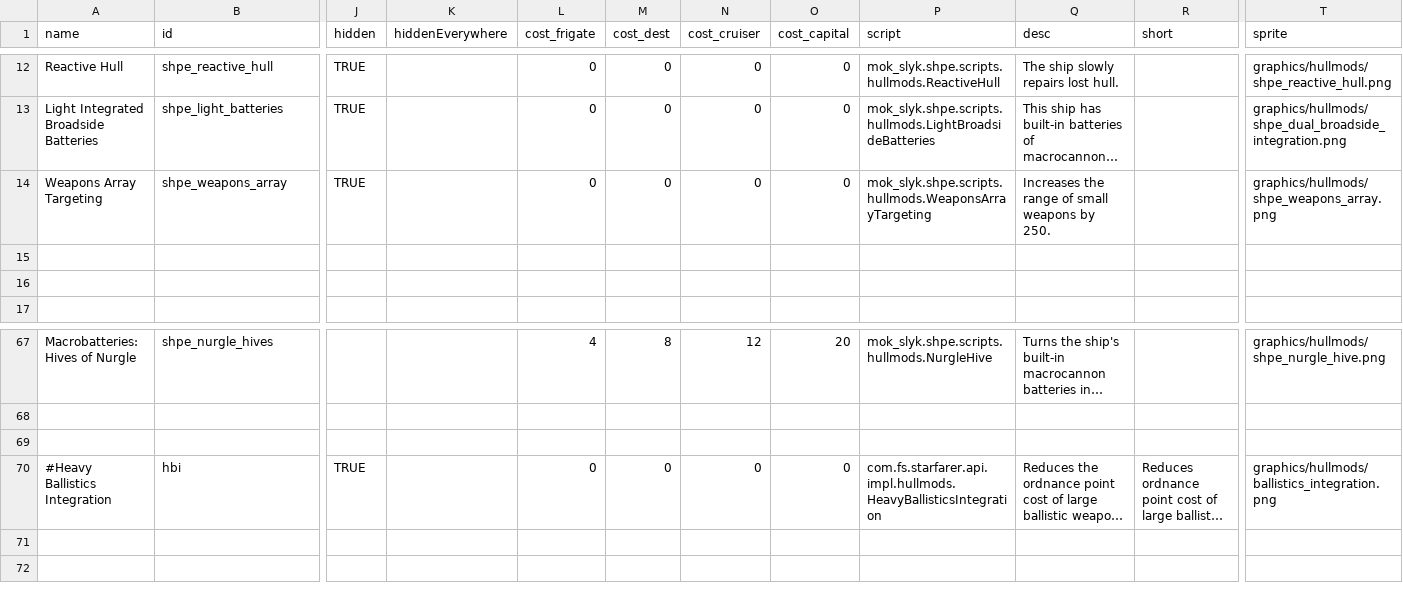
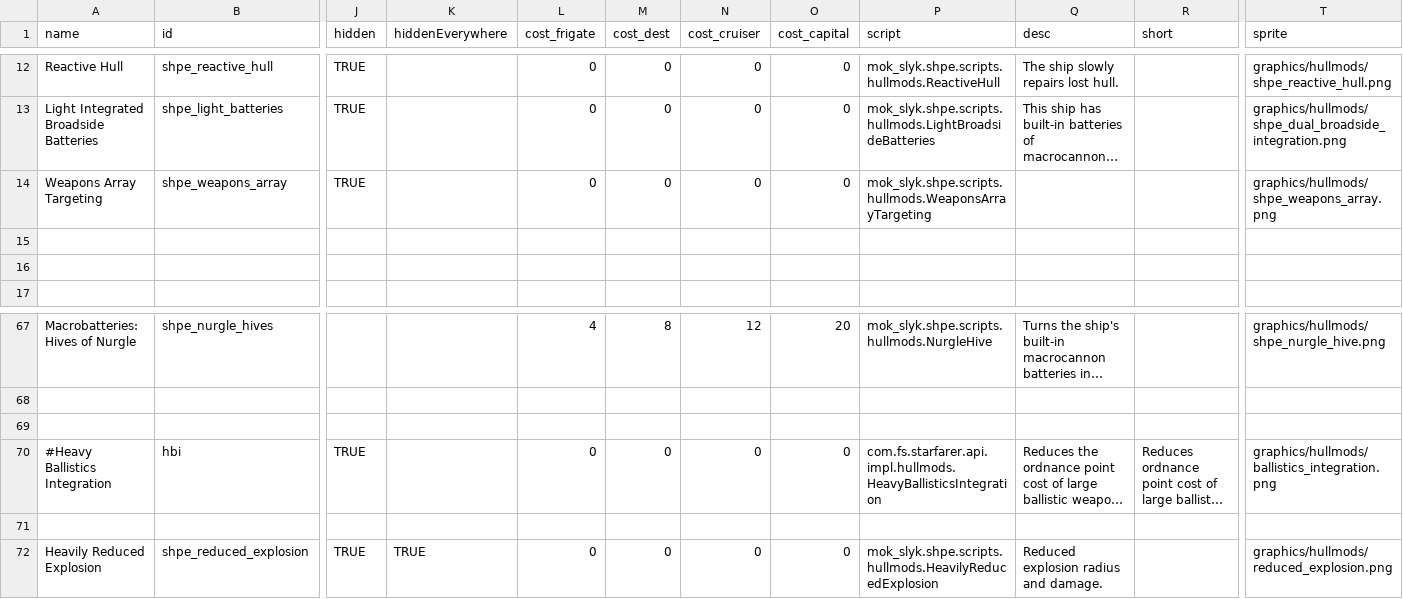
Before and after one commit to mok-slyk/Starhammer_40k_Persean_Expedition, a CSV file: data/hullmods/hull_mods.csv, drawn as a sheet; only a part is shown, gaps mark what is left out; long unchanged cells end in …; rows hold the shown columns only; the diff names each change by its address in the sheet, - before the commit and + after, or states it on an @@ line.

```diff
--- a/data/hullmods/hull_mods.csv
+++ b/data/hullmods/hull_mods.csv
-Q14 (desc): Increases the range of small weapons by 250.
+Q14 (desc): (empty)
+row 71: (empty)
+row 72: Heavily Reduced Explosion | shpe_reduced_explosion | TRUE | TRUE | 0 | 0 | 0 | 0 | mok_slyk.shpe.scripts.hullmods.HeavilyReducedExplosion | Reduced explosion radius and damage. |  | graphics/hullmods/reduced_explosion.png
```
Also changed, not shown: data/hulls/ship_data.csv, data/weapons/weapon_data.csv, 24 other files.
